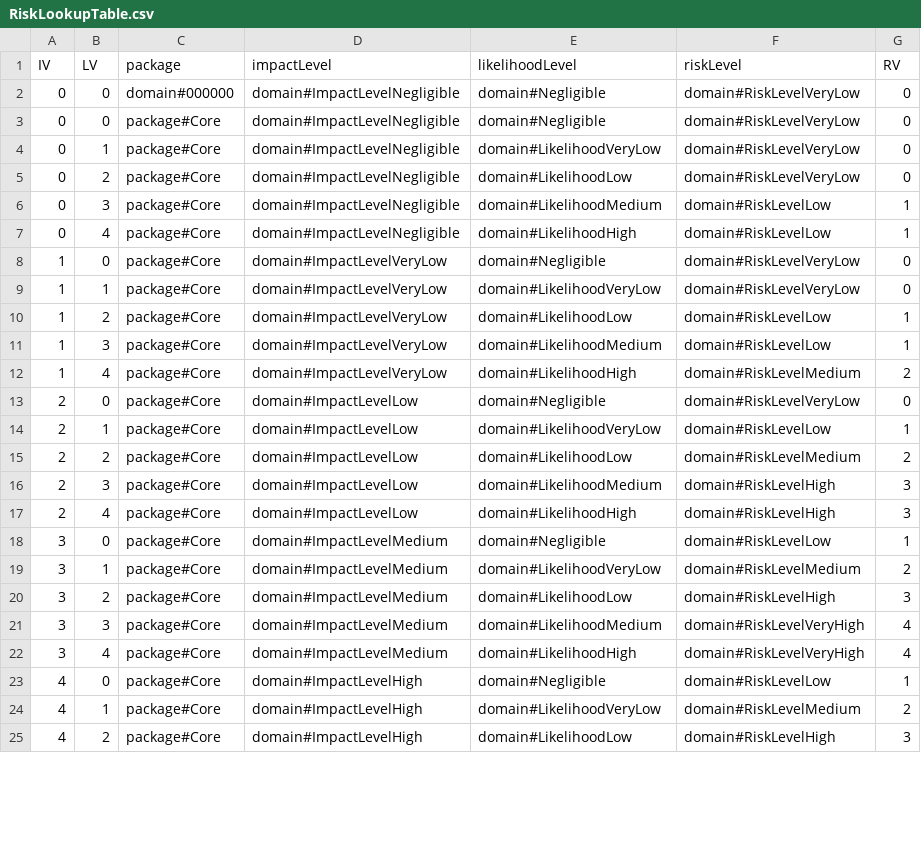
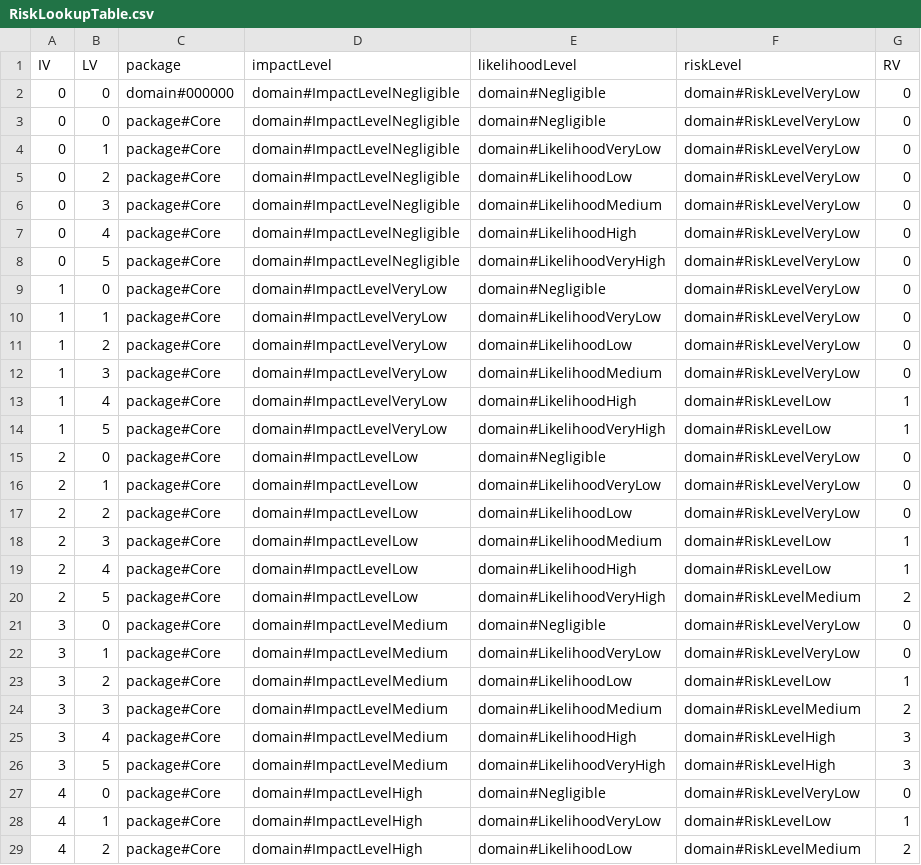
Before and after one commit to Spyderisk/domain-network, a CSV file: csv/RiskLookupTable.csv, drawn as a sheet; only a part is shown; the diff covers the shown part only.

Commit message:
Adds VeryHigh impact and likelihood levels to the table (#135)

```diff
--- a/csv/RiskLookupTable.csv
+++ b/csv/RiskLookupTable.csv
@@ -5,21 +5,25 @@ IV,LV,package,impactLevel,likelihoodLevel,riskLevel,RV
 0,2,package#Core,domain#ImpactLevelNegligible,domain#LikelihoodLow,domain#RiskLevelVeryLow,0
-0,3,package#Core,domain#ImpactLevelNegligible,domain#LikelihoodMedium,domain#RiskLevelLow,1
-0,4,package#Core,domain#ImpactLevelNegligible,domain#LikelihoodHigh,domain#RiskLevelLow,1
+0,3,package#Core,domain#ImpactLevelNegligible,domain#LikelihoodMedium,domain#RiskLevelVeryLow,0
+0,4,package#Core,domain#ImpactLevelNegligible,domain#LikelihoodHigh,domain#RiskLevelVeryLow,0
+0,5,package#Core,domain#ImpactLevelNegligible,domain#LikelihoodVeryHigh,domain#RiskLevelVeryLow,0
 1,0,package#Core,domain#ImpactLevelVeryLow,domain#Negligible,domain#RiskLevelVeryLow,0
 1,1,package#Core,domain#ImpactLevelVeryLow,domain#LikelihoodVeryLow,domain#RiskLevelVeryLow,0
-1,2,package#Core,domain#ImpactLevelVeryLow,domain#LikelihoodLow,domain#RiskLevelLow,1
-1,3,package#Core,domain#ImpactLevelVeryLow,domain#LikelihoodMedium,domain#RiskLevelLow,1
-1,4,package#Core,domain#ImpactLevelVeryLow,domain#LikelihoodHigh,domain#RiskLevelMedium,2
+1,2,package#Core,domain#ImpactLevelVeryLow,domain#LikelihoodLow,domain#RiskLevelVeryLow,0
+1,3,package#Core,domain#ImpactLevelVeryLow,domain#LikelihoodMedium,domain#RiskLevelVeryLow,0
+1,4,package#Core,domain#ImpactLevelVeryLow,domain#LikelihoodHigh,domain#RiskLevelLow,1
+1,5,package#Core,domain#ImpactLevelVeryLow,domain#LikelihoodVeryHigh,domain#RiskLevelLow,1
 2,0,package#Core,domain#ImpactLevelLow,domain#Negligible,domain#RiskLevelVeryLow,0
-2,1,package#Core,domain#ImpactLevelLow,domain#LikelihoodVeryLow,domain#RiskLevelLow,1
-2,2,package#Core,domain#ImpactLevelLow,domain#LikelihoodLow,domain#RiskLevelMedium,2
-2,3,package#Core,domain#ImpactLevelLow,domain#LikelihoodMedium,domain#RiskLevelHigh,3
-2,4,package#Core,domain#ImpactLevelLow,domain#LikelihoodHigh,domain#RiskLevelHigh,3
-3,0,package#Core,domain#ImpactLevelMedium,domain#Negligible,domain#RiskLevelLow,1
-3,1,package#Core,domain#ImpactLevelMedium,domain#LikelihoodVeryLow,domain#RiskLevelMedium,2
-3,2,package#Core,domain#ImpactLevelMedium,domain#LikelihoodLow,domain#RiskLevelHigh,3
-3,3,package#Core,domain#ImpactLevelMedium,domain#LikelihoodMedium,domain#RiskLevelVeryHigh,4
-3,4,package#Core,domain#ImpactLevelMedium,domain#LikelihoodHigh,domain#RiskLevelVeryHigh,4
-4,0,package#Core,domain#ImpactLevelHigh,domain#Negligible,domain#RiskLevelLow,1
-4,1,package#Core,domain#ImpactLevelHigh,domain#LikelihoodVeryLow,domain#RiskLevelMedium,2
-4,2,package#Core,domain#ImpactLevelHigh,domain#LikelihoodLow,domain#RiskLevelHigh,3
+2,1,package#Core,domain#ImpactLevelLow,domain#LikelihoodVeryLow,domain#RiskLevelVeryLow,0
+2,2,package#Core,domain#ImpactLevelLow,domain#LikelihoodLow,domain#RiskLevelVeryLow,0
+2,3,package#Core,domain#ImpactLevelLow,domain#LikelihoodMedium,domain#RiskLevelLow,1
+2,4,package#Core,domain#ImpactLevelLow,domain#LikelihoodHigh,domain#RiskLevelLow,1
+2,5,package#Core,domain#ImpactLevelLow,domain#LikelihoodVeryHigh,domain#RiskLevelMedium,2
+3,0,package#Core,domain#ImpactLevelMedium,domain#Negligible,domain#RiskLevelVeryLow,0
+3,1,package#Core,domain#ImpactLevelMedium,domain#LikelihoodVeryLow,domain#RiskLevelVeryLow,0
+3,2,package#Core,domain#ImpactLevelMedium,domain#LikelihoodLow,domain#RiskLevelLow,1
+3,3,package#Core,domain#ImpactLevelMedium,domain#LikelihoodMedium,domain#RiskLevelMedium,2
+3,4,package#Core,domain#ImpactLevelMedium,domain#LikelihoodHigh,domain#RiskLevelHigh,3
+3,5,package#Core,domain#ImpactLevelMedium,domain#LikelihoodVeryHigh,domain#RiskLevelHigh,3
+4,0,package#Core,domain#ImpactLevelHigh,domain#Negligible,domain#RiskLevelVeryLow,0
+4,1,package#Core,domain#ImpactLevelHigh,domain#LikelihoodVeryLow,domain#RiskLevelLow,1
+4,2,package#Core,domain#ImpactLevelHigh,domain#LikelihoodLow,domain#RiskLevelMedium,2
```
Also changed, not shown: 7 added rows and 2 edited cells elsewhere in this file.
